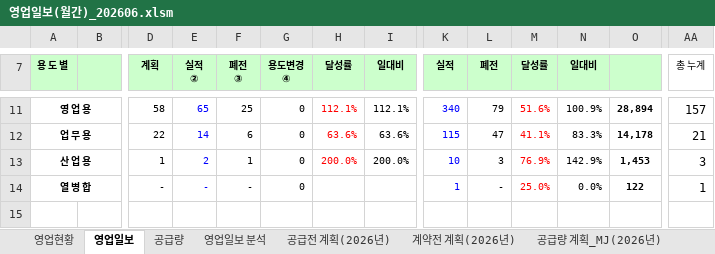
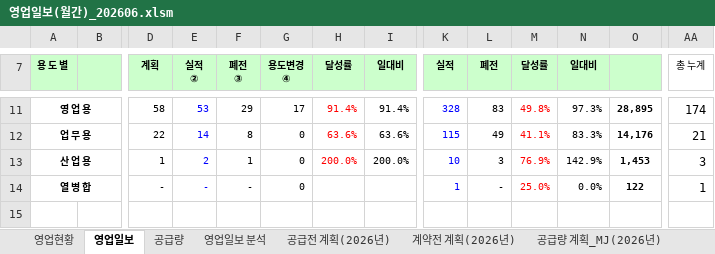
Before and after one commit to Han11112222/New-Volume-Monthly-Tracker, an Excel workbook: 영업일보(월간)_202606.xlsm, sheet 영업일보, drawn as a sheet; only a part is shown, gaps mark what is left out; values as stored, in another font and other column widths than the file's, no borders; charts and pictures and conditional formats not drawn; the diff covers the shown part only; the diff names each change by its address in the sheet, - before the commit and + after, or states it on an @@ line.

```diff
--- a/영업일보(월간)_202606.xlsm (sheet 영업일보)
+++ b/영업일보(월간)_202606.xlsm (sheet 영업일보)
-E11 (실적 ②): 65
+E11 (실적 ②): 53
-F11 (폐전 ③): 25
+F11 (폐전 ③): 29
-G11 (용도변경 ④): 0
+G11 (용도변경 ④): 17
-H11 (달성률): 112.1%
+H11 (달성률): 91.4%
-I11 (일대비): 112.1%
+I11 (일대비): 91.4%
-K11 (실적): 340
+K11 (실적): 328
-L11 (폐전): 79
+L11 (폐전): 83
-M11 (달성률): 51.6%
+M11 (달성률): 49.8%
-N11 (일대비): 100.9%
+N11 (일대비): 97.3%
-O11: 28,894
+O11: 28,895
-AA11 (총 누계): 157
+AA11 (총 누계): 174
-F12 (폐전 ③): 6
+F12 (폐전 ③): 8
-L12 (폐전): 47
+L12 (폐전): 49
-O12: 14,178
+O12: 14,176
```
Also changed, not shown: 4 added rows, 4 removed rows and 40 edited cells elsewhere in this sheet, sheet 공급량, sheet 영업현황, sheet 영업일보 분석, sheet 공동주택 계획(2026년), charts or pictures, 2 other files.
